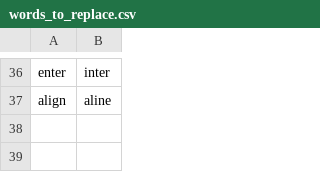
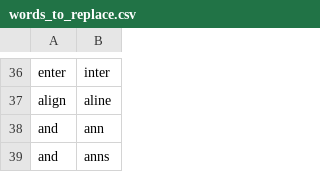
Before and after one commit to talonhub/community, a CSV file: settings/words_to_replace.csv, drawn as a sheet; only a part is shown, gaps mark what is left out.

```diff
--- a/settings/words_to_replace.csv
+++ b/settings/words_to_replace.csv
@@ -37 +37,3 @@ enter, inter
 align, aline
+and, ann
+and, anns
```
Also changed, not shown: settings/additional_words.csv.
